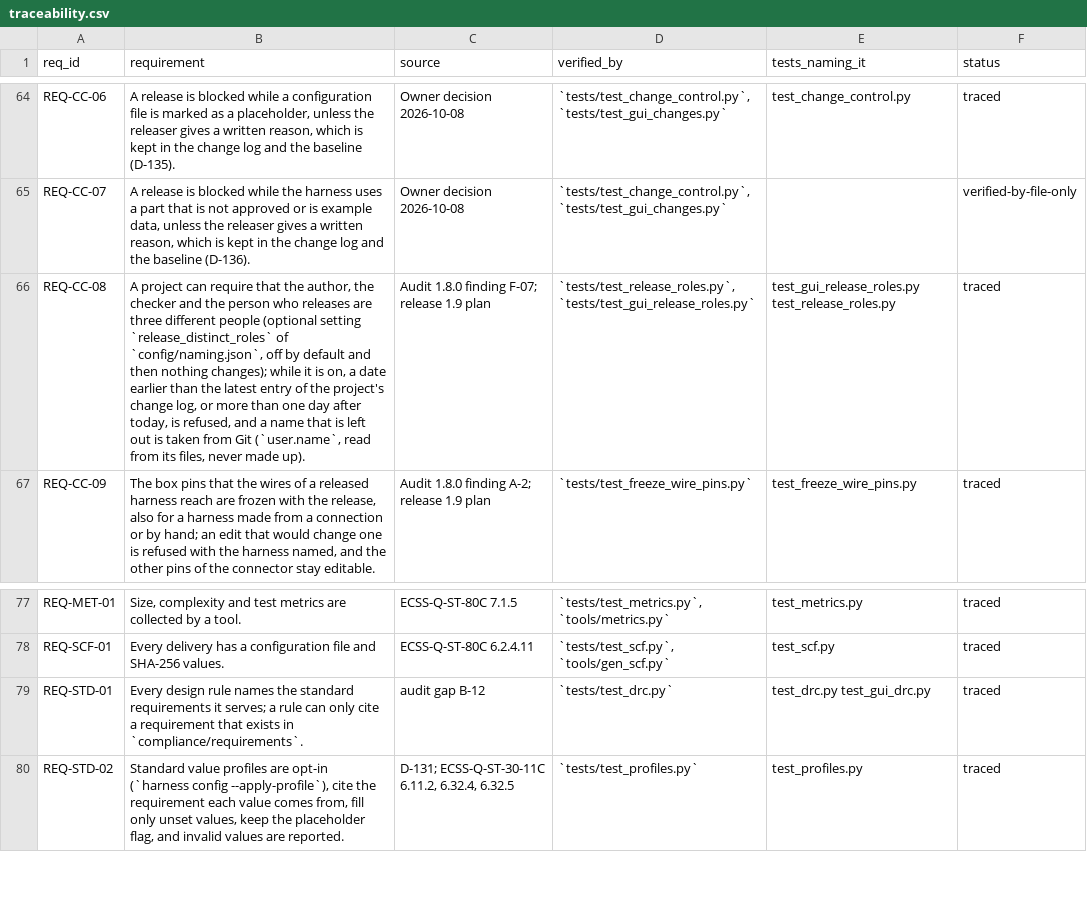
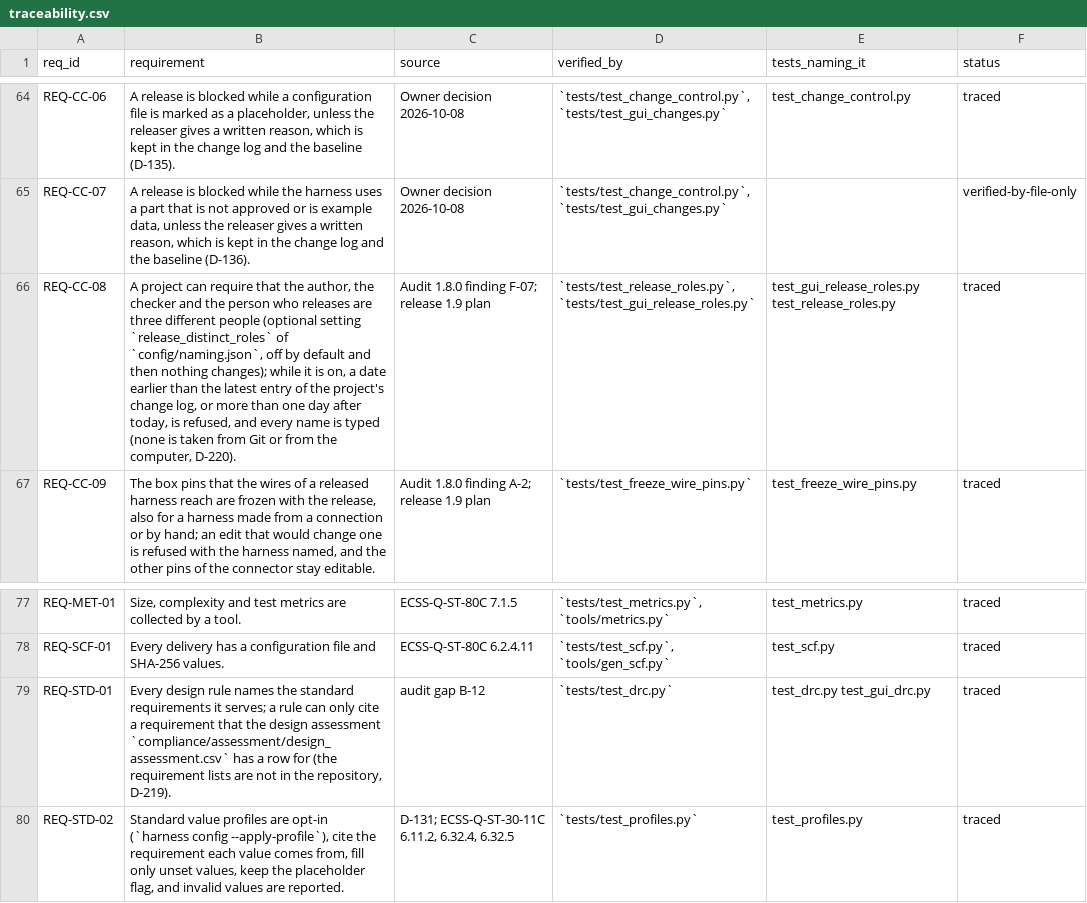
Before and after one commit to 0h3xn4/WireViz-HarnessDesignStudio, a CSV file: HarnessDesignStudio/compliance/traceability.csv, drawn as a sheet; only a part is shown, gaps mark what is left out; the diff names each change by its address in the sheet, - before the commit and + after, or states it on an @@ line.

```diff
--- a/HarnessDesignStudio/compliance/traceability.csv
+++ b/HarnessDesignStudio/compliance/traceability.csv
-B66 (requirement): …refused, and a name that is left out is taken from Git (`user.name`, read from its files, never made up).
+B66 (requirement): …refused, and every name is typed (none is taken from Git or from the computer, D-220).
-B79 (requirement): …requirement that exists in `compliance/requirements`.
+B79 (requirement): …requirement that the design assessment `compliance/assessment/design_assessment.csv` has a row for (the requirement lists are not in the repository, D-219).
```
Also changed, not shown: 30 other files.
